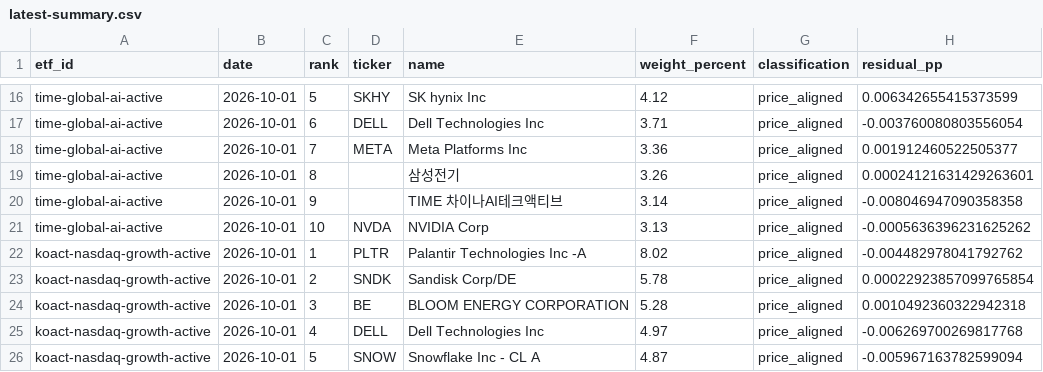
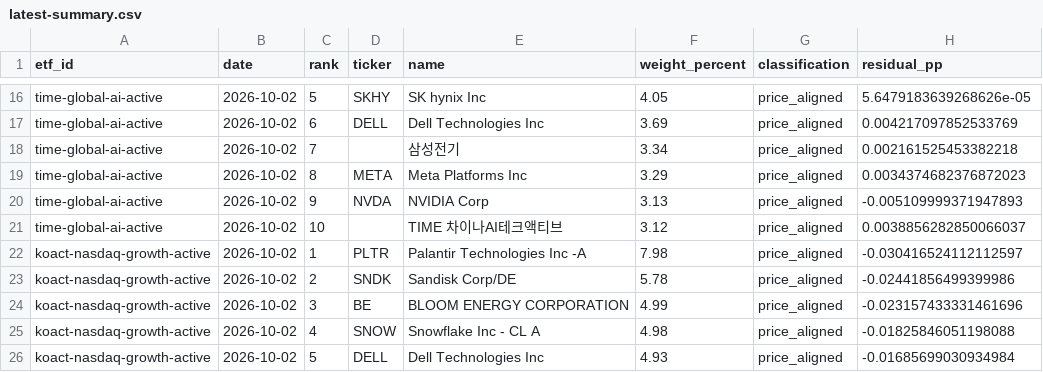
Before and after one commit to SonChangGi/etf-tracking, a CSV file: data/latest-summary.csv, drawn as a sheet; only a part is shown, gaps mark what is left out; removed rows and columns are numbered as before the commit, all else as after; the diff covers the shown part only; the diff names each change by its address in the sheet, - before the commit and + after, or states it on an @@ line.

```diff
--- a/data/latest-summary.csv
+++ b/data/latest-summary.csv
-B16:B19 (date): 2026-10-01
+B16:B19 (date): 2026-10-02
-F16 (weight_percent): 4.12
+F16 (weight_percent): 4.05
-H16 (residual_pp): 0.006342655415373599
+H16 (residual_pp): 5.6479183639268626e-05
-F17 (weight_percent): 3.71
+F17 (weight_percent): 3.69
-H17 (residual_pp): -0.003760080803556054
+H17 (residual_pp): 0.004217097852533769
-D18 (ticker): META
+D18 (ticker): (empty)
-E18 (name): Meta Platforms Inc
+E18 (name): 삼성전기
-F18 (weight_percent): 3.36
+F18 (weight_percent): 3.34
-H18 (residual_pp): 0.001912460522505377
+H18 (residual_pp): 0.002161525453382218
-D19 (ticker): (empty)
+D19 (ticker): META
-E19 (name): 삼성전기
+E19 (name): Meta Platforms Inc
-F19 (weight_percent): 3.26
+F19 (weight_percent): 3.29
-H19 (residual_pp): 0.00024121631429263601
+H19 (residual_pp): 0.0034374682376872023
-row 20: time-global-ai-active | 2026-10-01 | 9 |  | TIME 차이나AI테크액티브 | 3.14 | price_aligned | -0.008046947090358358
-B20 (date): 2026-10-01
+B20 (date): 2026-10-02
-C20 (rank): 10
+C20 (rank): 9
-H20 (residual_pp): -0.0005636396231625262
+H20 (residual_pp): -0.005109999371947893
+row 21: time-global-ai-active | 2026-10-02 | 10 |  | TIME 차이나AI테크액티브 | 3.12 | price_aligned | 0.0038856282850066037
-B22:B26 (date): 2026-10-01
+B22:B26 (date): 2026-10-02
-F22 (weight_percent): 8.02
+F22 (weight_percent): 7.98
-H22 (residual_pp): -0.004482978041792762
+H22 (residual_pp): -0.030416524112112597
-H23 (residual_pp): 0.00022923857099765854
+H23 (residual_pp): -0.02441856499399986
-F24 (weight_percent): 5.28
+F24 (weight_percent): 4.99
-H24 (residual_pp): 0.0010492360322942318
+H24 (residual_pp): -0.023157433331461696
-D25 (ticker): DELL
+D25 (ticker): SNOW
-E25 (name): Dell Technologies Inc
+E25 (name): Snowflake Inc - CL A
-F25 (weight_percent): 4.97
+F25 (weight_percent): 4.98
-H25 (residual_pp): -0.006269700269817768
+H25 (residual_pp): -0.01825846051198088
-D26 (ticker): SNOW
+D26 (ticker): DELL
-E26 (name): Snowflake Inc - CL A
+E26 (name): Dell Technologies Inc
-F26 (weight_percent): 4.87
+F26 (weight_percent): 4.93
-H26 (residual_pp): -0.005967163782599094
+H26 (residual_pp): -0.01685699030934984
```
Also changed, not shown: 58 edited cells elsewhere in this file, 9 other files.
